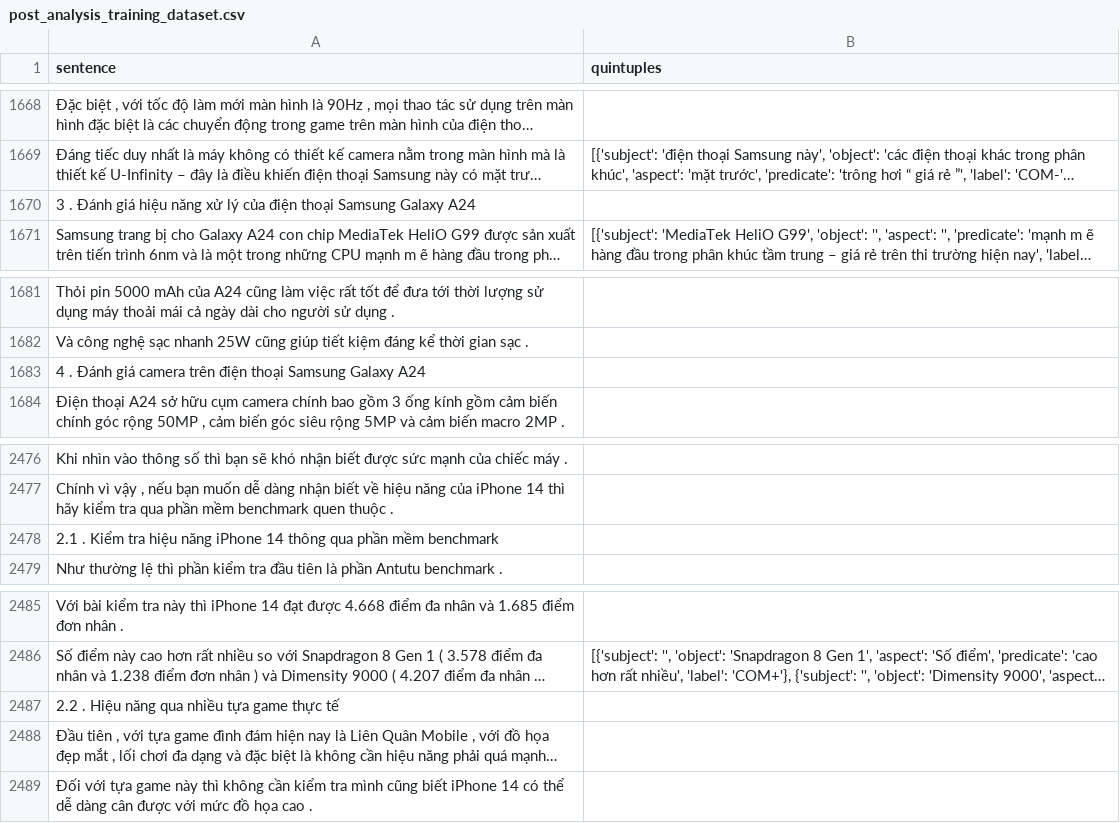
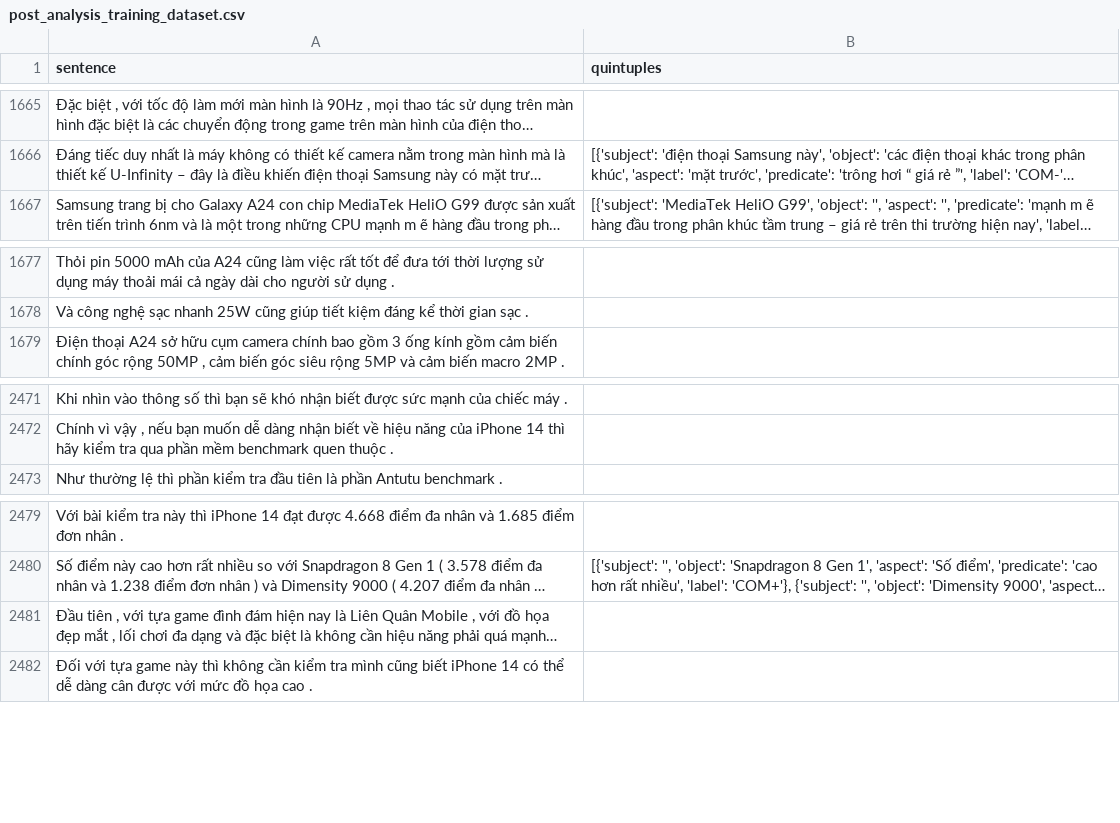
Before and after one commit to nmng108/ComOM, a CSV file: compilations/post_analysis_training_dataset.csv, drawn as a sheet; only a part is shown, gaps mark what is left out; long unchanged cells end in …; removed rows and columns are numbered as before the commit, all else as after; the diff covers the shown part only; the diff names each change by its address in the sheet, - before the commit and + after, or states it on an @@ line.

```diff
--- a/compilations/post_analysis_training_dataset.csv
+++ b/compilations/post_analysis_training_dataset.csv
-row 1670: 3 . Đánh giá hiệu năng xử lý của điện thoại Samsung Galaxy A24
-row 1683: 4 . Đánh giá camera trên điện thoại Samsung Galaxy A24
-row 2478: 2.1 . Kiểm tra hiệu năng iPhone 14 thông qua phần mềm benchmark
-row 2487: 2.2 . Hiệu năng qua nhiều tựa game thực tế
```
Also changed, not shown: 1 added row and 4 removed rows elsewhere in this file.
